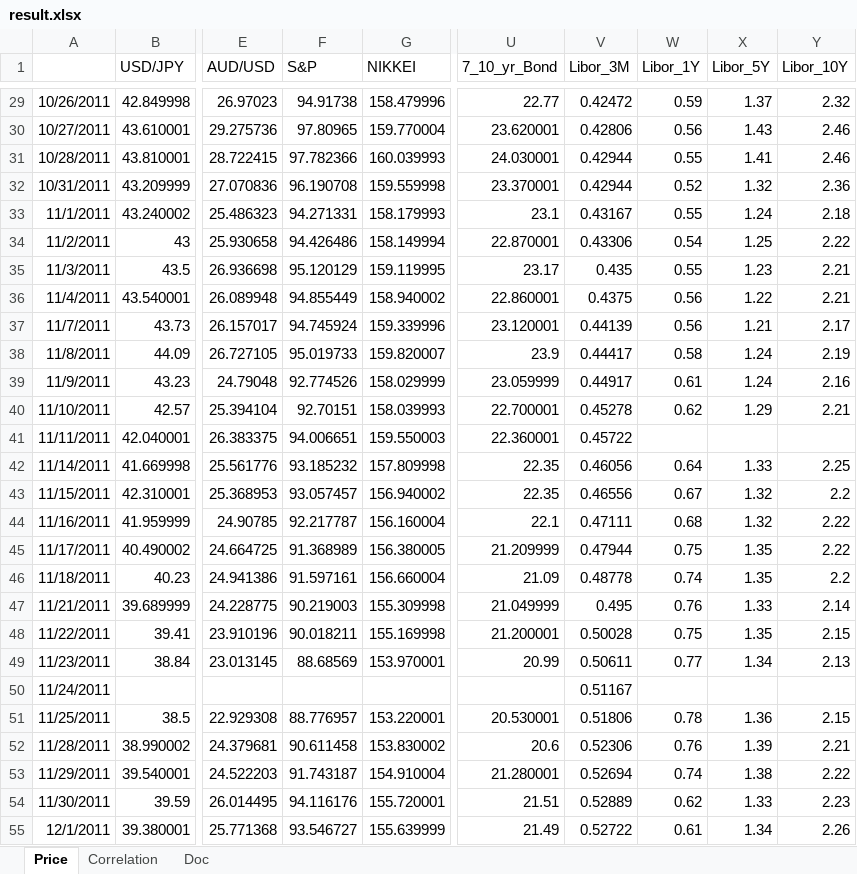
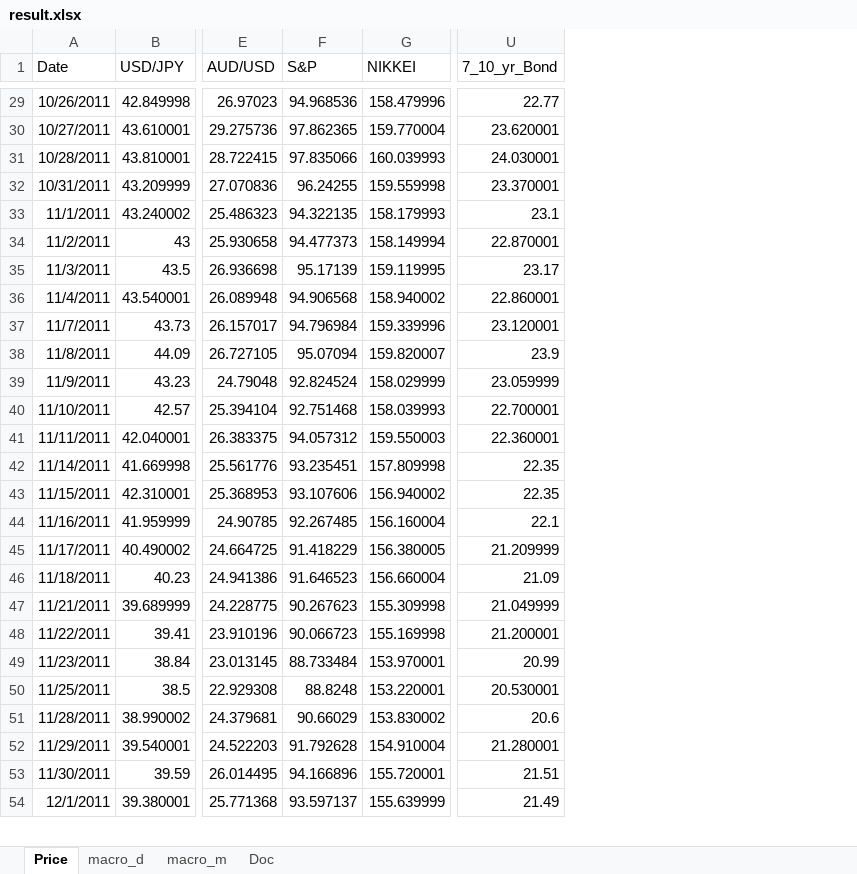
Before and after one commit to Karagul/JPM_across_asset_correlation, an Excel workbook: result.xlsx, sheet Price, drawn as a sheet; only a part is shown, gaps mark what is left out; values as stored, in another font and other column widths than the file's, no borders; removed rows and columns are numbered as before the commit, all else as after; rows hold the shown columns only; the diff covers the shown part only; the diff names each change by its address in the sheet, - before the commit and + after, or states it on an @@ line.

```diff
--- a/result.xlsx (sheet Price)
+++ b/result.xlsx (sheet Price)
-sheet tab: Correlation
+sheet tab: macro_d
+sheet tab: macro_m
-column V (Libor_3M), rows 29-49: 0.42472 | 0.42806 | 0.42944 | 0.42944 | 0.43167 | 0.43306 | 0.435 | 0.4375 | 0.44139 | 0.44417 | 0.44917 | 0.45278 | 0.45722 | 0.46056 | 0.46556 | 0.47111 | 0.47944 | 0.48778 | 0.495 | 0.50028 | 0.50611; rows 51-55: 0.51806 | 0.52306 | 0.52694 | 0.52889 | 0.52722
-column W (Libor_1Y), rows 29-49: 0.59 | 0.56 | 0.55 | 0.52 | 0.55 | 0.54 | 0.55 | 0.56 | 0.56 | 0.58 | 0.61 | 0.62 |  | 0.64 | 0.67 | 0.68 | 0.75 | 0.74 | 0.76 | 0.75 | 0.77; rows 51-55: 0.78 | 0.76 | 0.74 | 0.62 | 0.61
-column X (Libor_5Y), rows 29-49: 1.37 | 1.43 | 1.41 | 1.32 | 1.24 | 1.25 | 1.23 | 1.22 | 1.21 | 1.24 | 1.24 | 1.29 |  | 1.33 | 1.32 | 1.32 | 1.35 | 1.35 | 1.33 | 1.35 | 1.34; rows 51-55: 1.36 | 1.39 | 1.38 | 1.33 | 1.34
-column Y (Libor_10Y), rows 29-49: 2.32 | 2.46 | 2.46 | 2.36 | 2.18 | 2.22 | 2.21 | 2.21 | 2.17 | 2.19 | 2.16 | 2.21 |  | 2.25 | 2.2 | 2.22 | 2.22 | 2.2 | 2.14 | 2.15 | 2.13; rows 51-55: 2.15 | 2.21 | 2.22 | 2.23 | 2.26
-A1: (empty)
+A1: Date
-F29 (S&P): 94.91738
+F29 (S&P): 94.968536
-F30 (S&P): 97.80965
+F30 (S&P): 97.862365
-F31 (S&P): 97.782366
+F31 (S&P): 97.835066
-F32 (S&P): 96.190708
+F32 (S&P): 96.24255
-F33 (S&P): 94.271331
+F33 (S&P): 94.322135
-F34 (S&P): 94.426486
+F34 (S&P): 94.477373
-F35 (S&P): 95.120129
+F35 (S&P): 95.17139
-F36 (S&P): 94.855449
+F36 (S&P): 94.906568
-F37 (S&P): 94.745924
+F37 (S&P): 94.796984
-F38 (S&P): 95.019733
+F38 (S&P): 95.07094
-F39 (S&P): 92.774526
+F39 (S&P): 92.824524
-F40 (S&P): 92.70151
+F40 (S&P): 92.751468
-F41 (S&P): 94.006651
+F41 (S&P): 94.057312
-F42 (S&P): 93.185232
+F42 (S&P): 93.235451
-F43 (S&P): 93.057457
+F43 (S&P): 93.107606
-F44 (S&P): 92.217787
+F44 (S&P): 92.267485
-F45 (S&P): 91.368989
+F45 (S&P): 91.418229
-F46 (S&P): 91.597161
+F46 (S&P): 91.646523
-F47 (S&P): 90.219003
+F47 (S&P): 90.267623
-F48 (S&P): 90.018211
+F48 (S&P): 90.066723
-F49 (S&P): 88.68569
+F49 (S&P): 88.733484
-row 50: 11/24/2011 |  |  |  |  |  | 0.51167
-F50 (S&P): 88.776957
+F50 (S&P): 88.8248
-F51 (S&P): 90.611458
+F51 (S&P): 90.66029
-F52 (S&P): 91.743187
+F52 (S&P): 91.792628
-F53 (S&P): 94.116176
+F53 (S&P): 94.166896
-F54 (S&P): 93.546727
+F54 (S&P): 93.597137
```
Also changed, not shown: 47 removed rows and 1263 edited cells elsewhere in this sheet, sheet macro_d, sheet Doc, 1 other file.
